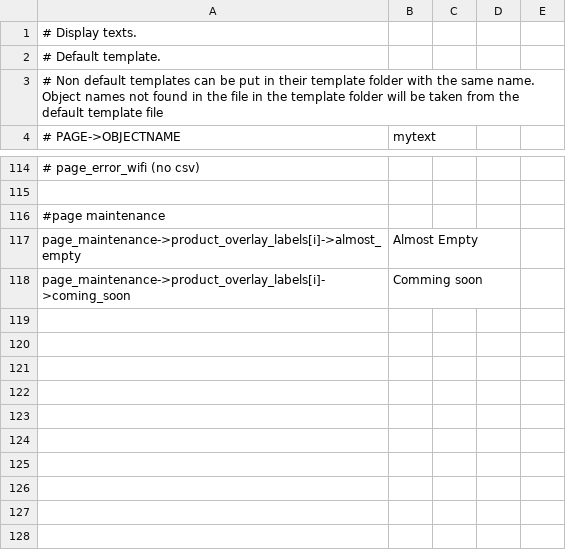
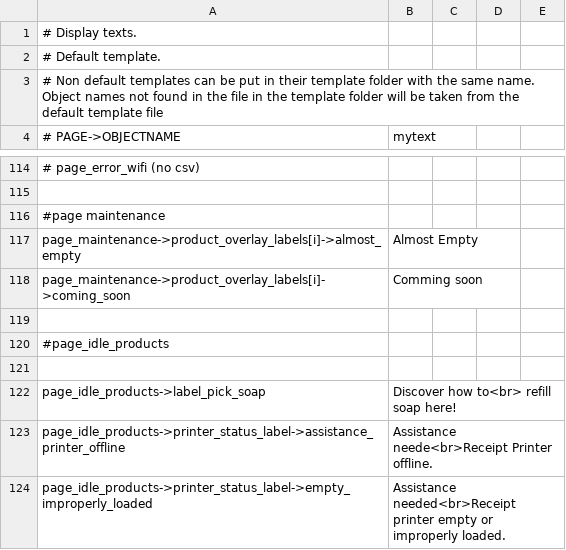
Before and after one commit to opensoapstand/station_computer, a CSV file: ui/references/templates/default/ui_texts.csv, drawn as a sheet; only a part is shown, gaps mark what is left out.

Commit message:
dinamic text page idle65498

```diff
--- a/ui/references/templates/default/ui_texts.csv
+++ b/ui/references/templates/default/ui_texts.csv
@@ -118 +118,7 @@ page_maintenance->product_overlay_labels[i]->almost_empty,Almost Empty
 page_maintenance->product_overlay_labels[i]->coming_soon,Comming soon
+
+#page_idle_products
+
+page_idle_products->label_pick_soap,Discover how to<br> refill soap here!
+page_idle_products->printer_status_label->assistance_printer_offline,Assistance neede<br>Receipt Printer offline.
+page_idle_products->printer_status_label->empty_improperly_loaded,Assistance needed<br>Receipt printer empty or improperly loaded.
```
Also changed, not shown: 2 other files.
